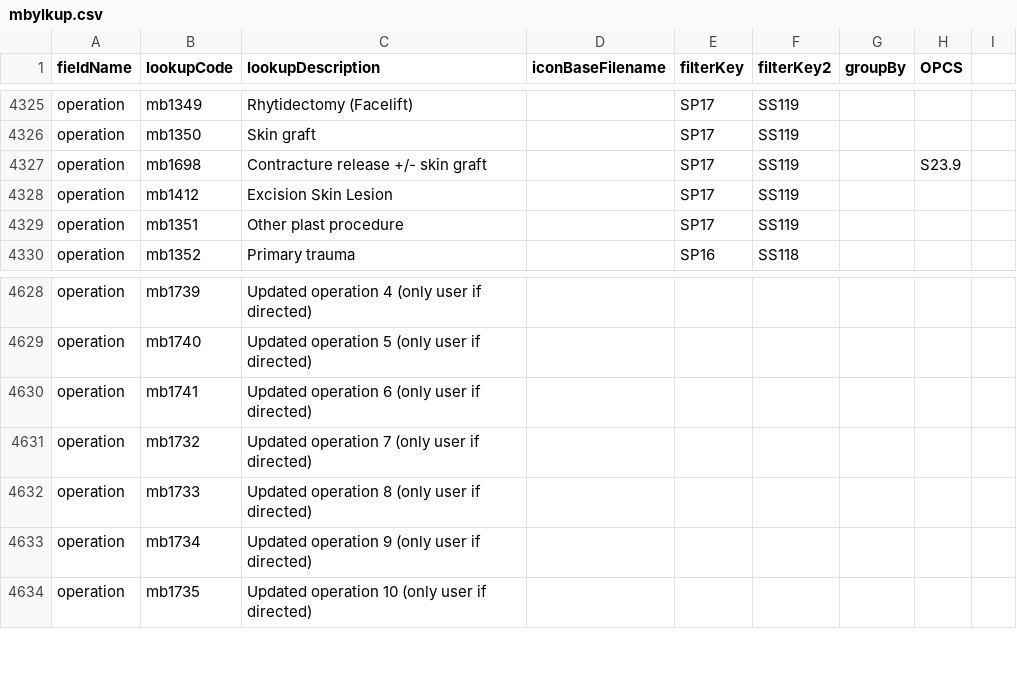
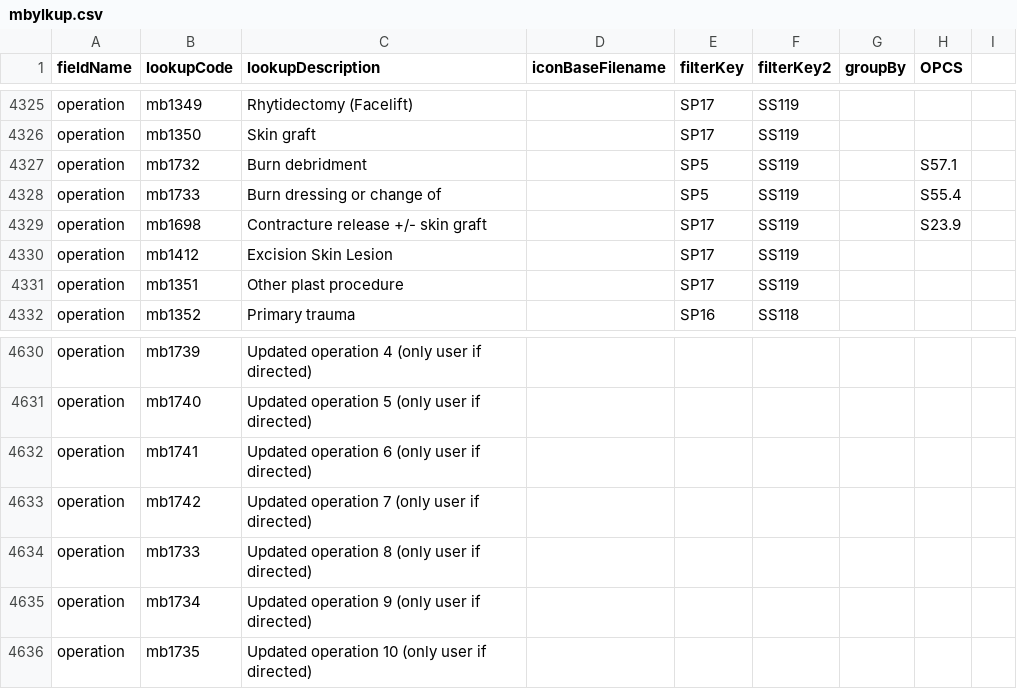
Before and after one commit to homepark/lkups, a CSV file: mbylkup.csv, drawn as a sheet; only a part is shown, gaps mark what is left out.

Commit message:
Update mbylkup.csv
Added a couple of burns procedures

```diff
--- a/mbylkup.csv
+++ b/mbylkup.csv
@@ -4326,2 +4326,4 @@ operation,mb1349,Rhytidectomy (Facelift),,SP17,SS119,,,
 operation,mb1350,Skin graft,,SP17,SS119,,,
+operation,mb1732,Burn debridment,,SP5,SS119,,S57.1,
+operation,mb1733,Burn dressing or change of,,SP5,SS119,,S55.4,
 operation,mb1698,Contracture release +/- skin graft,,SP17,SS119,,S23.9,
@@ -4630,3 +4632,3 @@ operation,mb1740,Updated operation 5 (only user if directed),,,,,,
 operation,mb1741,Updated operation 6 (only user if directed),,,,,,
-operation,mb1732,Updated operation 7 (only user if directed),,,,,,
+operation,mb1742,Updated operation 7 (only user if directed),,,,,,
 operation,mb1733,Updated operation 8 (only user if directed),,,,,,
```
